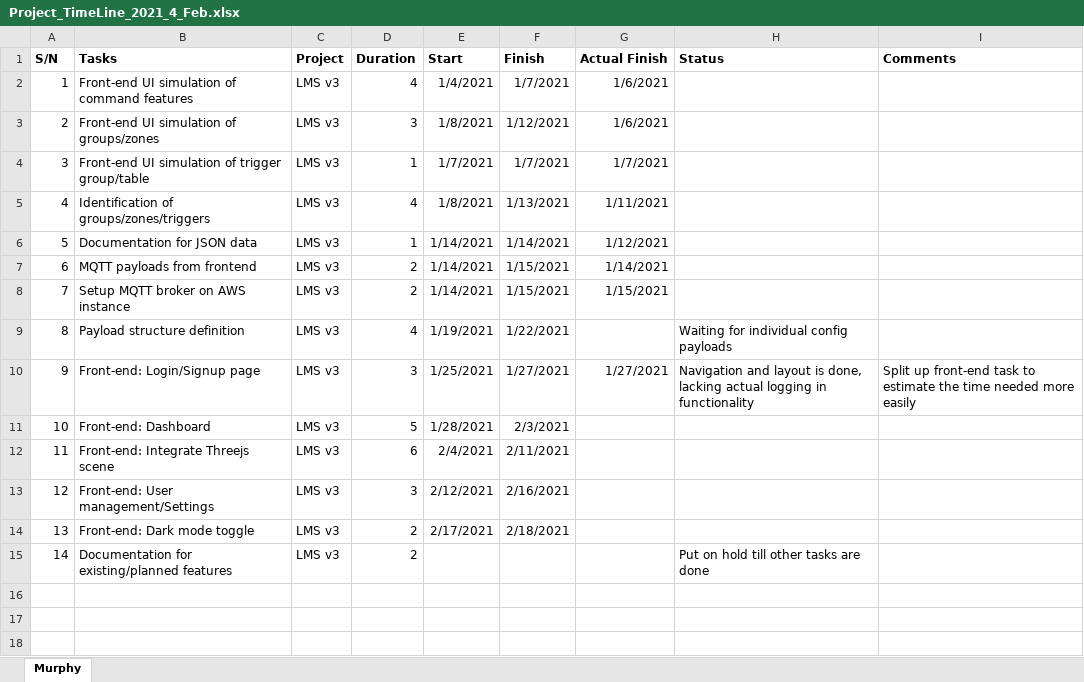
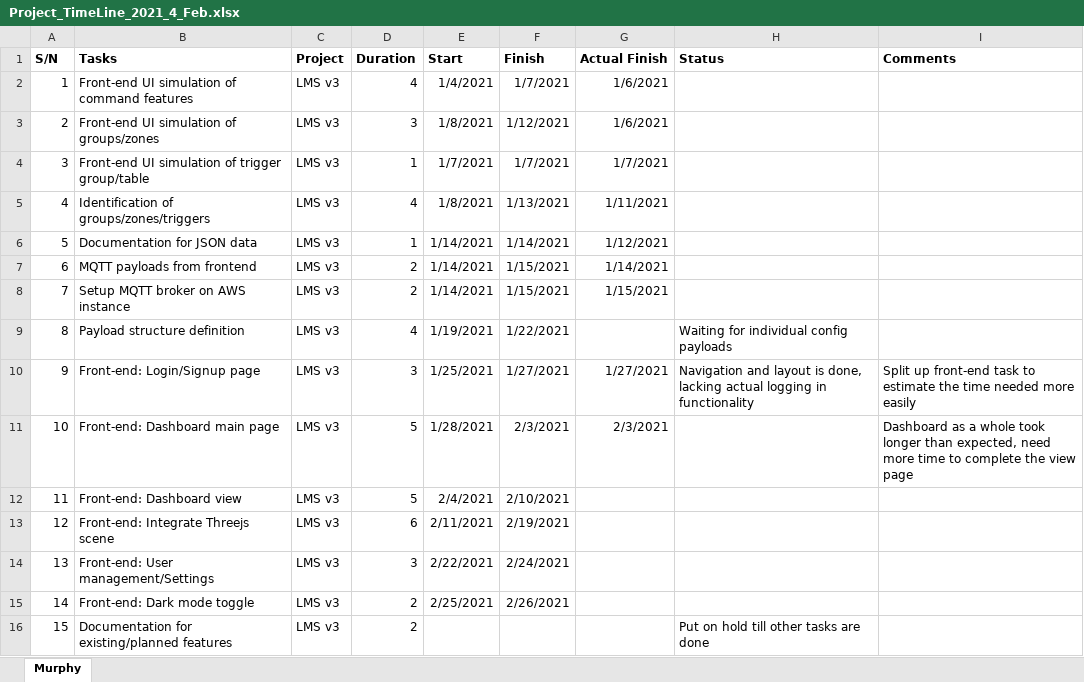
Before and after one commit to boboshi/boboshi.github.io, an Excel workbook: Project_TimeLine_2021_4_Feb.xlsx, sheet Murphy, drawn as a sheet; values as stored, in another font and other column widths than the file's, no borders; addresses are those after the commit; the diff names each change by its address in the sheet, - before the commit and + after, or states it on an @@ line.

```diff
--- a/Project_TimeLine_2021_4_Feb.xlsx (sheet Murphy)
+++ b/Project_TimeLine_2021_4_Feb.xlsx (sheet Murphy)
+row 11: 10 | Front-end: Dashboard main page | LMS v3 | 5 | 1/28/2021 | 2/3/2021 | 2/3/2021 |  | Dashboard as a whole took longer than expected, need more time to complete the view page
@@ column A (S/N) renumbered from row 12 down @@
-B12 (Tasks): Front-end: Dashboard
+B12 (Tasks): Front-end: Dashboard view
-E12 (Start): 1/28/2021
+E12 (Start): 2/4/2021
-F12 (Finish): 2/3/2021
+F12 (Finish): 2/10/2021
-E13 (Start): 2/4/2021
+E13 (Start): 2/11/2021
-F13 (Finish): 2/11/2021
+F13 (Finish): 2/19/2021
-E14 (Start): 2/12/2021
+E14 (Start): 2/22/2021
-F14 (Finish): 2/16/2021
+F14 (Finish): 2/24/2021
-E15 (Start): 2/17/2021
+E15 (Start): 2/25/2021
-F15 (Finish): 2/18/2021
+F15 (Finish): 2/26/2021
```
Also changed, not shown: 11 other files.
